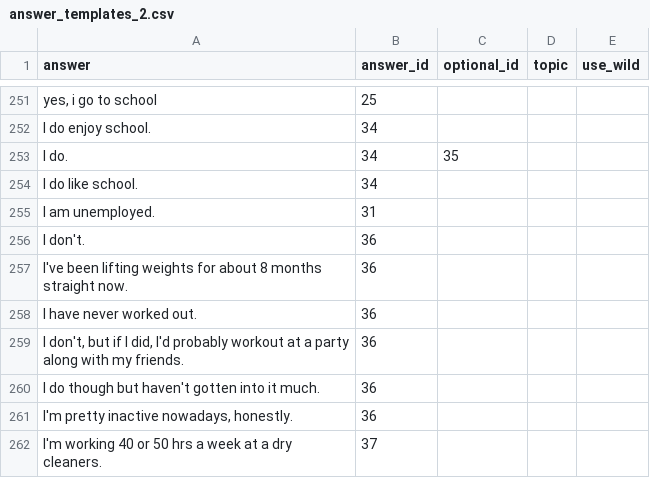
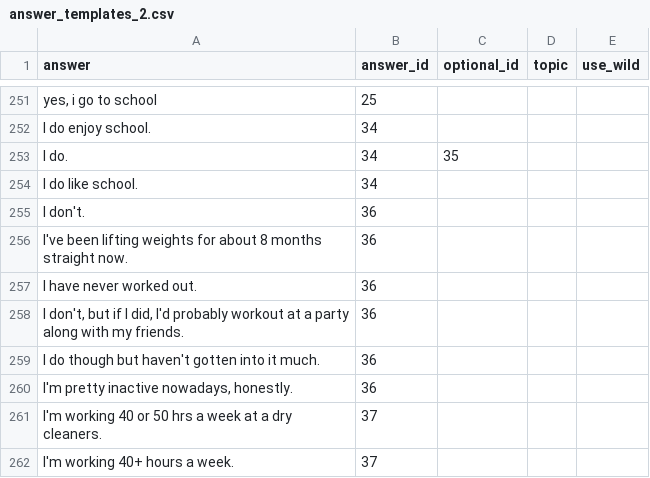
Before and after one commit to lcebear/memoryDialogueBot, a CSV file: data/answer_templates_2.csv, drawn as a sheet; only a part is shown, gaps mark what is left out; the shorter side is filled out with more unchanged rows; the diff names each change by its address in the sheet, - before the commit and + after, or states it on an @@ line.

```diff
--- a/data/answer_templates_2.csv
+++ b/data/answer_templates_2.csv
-row 255: I am unemployed. | 31
```
Also changed, not shown: data/user_test_id.csv, data/user_test_survey.csv, 4 other files.
